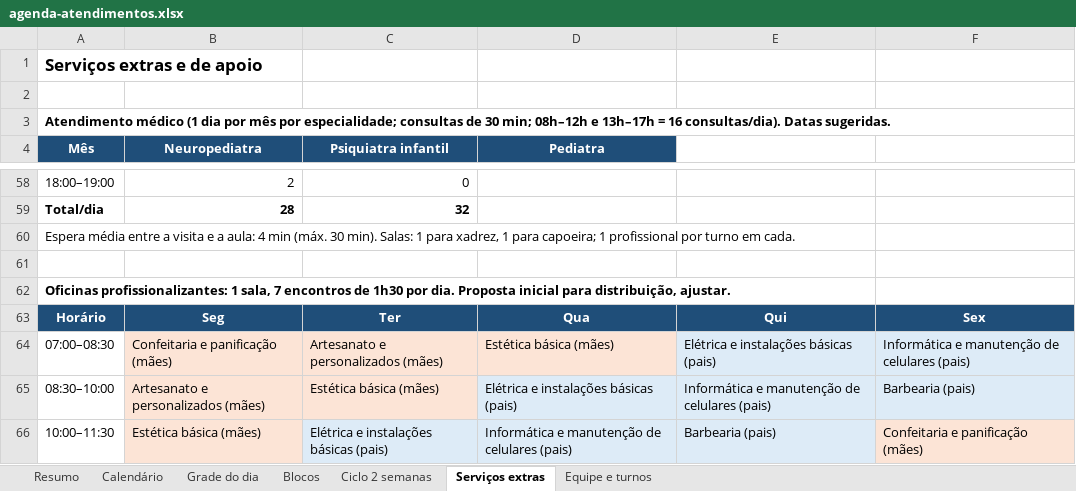
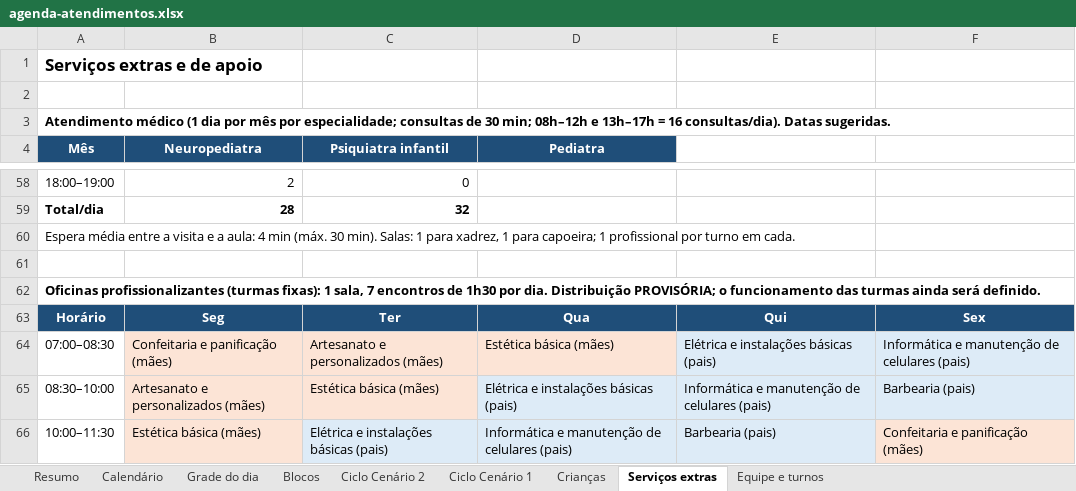
Before and after one commit to financeiroaffectusaju-cmd/readme, an Excel workbook: projeto-neurodivergentes/agenda-atendimentos.xlsx, sheet Serviços extras, drawn as a sheet; only a part is shown, gaps mark what is left out; values as stored, in another font and other column widths than the file's, no borders; the diff names each change by its address in the sheet, - before the commit and + after, or states it on an @@ line.

```diff
--- a/projeto-neurodivergentes/agenda-atendimentos.xlsx (sheet Serviços extras)
+++ b/projeto-neurodivergentes/agenda-atendimentos.xlsx (sheet Serviços extras)
-sheet tab: Ciclo 2 semanas
+sheet tab: Ciclo Cenário 2
+sheet tab: Ciclo Cenário 1
+sheet tab: Crianças
-A62 (Mês): Oficinas profissionalizantes: 1 sala, 7 encontros de 1h30 por dia. Proposta inicial para distribuição, ajustar.
+A62 (Mês): Oficinas profissionalizantes (turmas fixas): 1 sala, 7 encontros de 1h30 por dia. Distribuição PROVISÓRIA; o funcionamento das turmas ainda será definido.
```
Also changed, not shown: sheet Ciclo Cenário 2, sheet Calendário, sheet Resumo, sheet Equipe e turnos, 1 other file.
